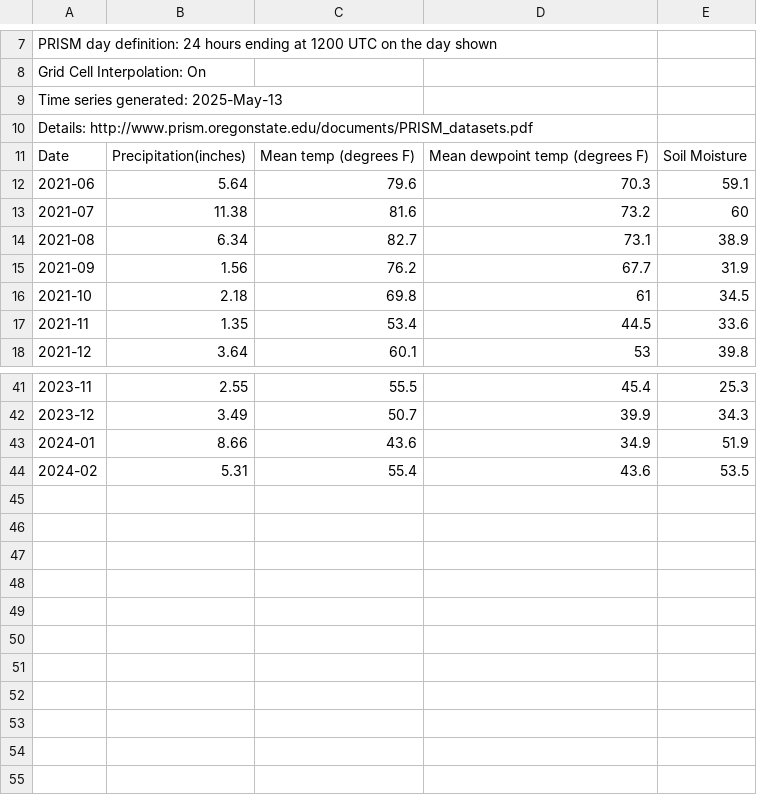
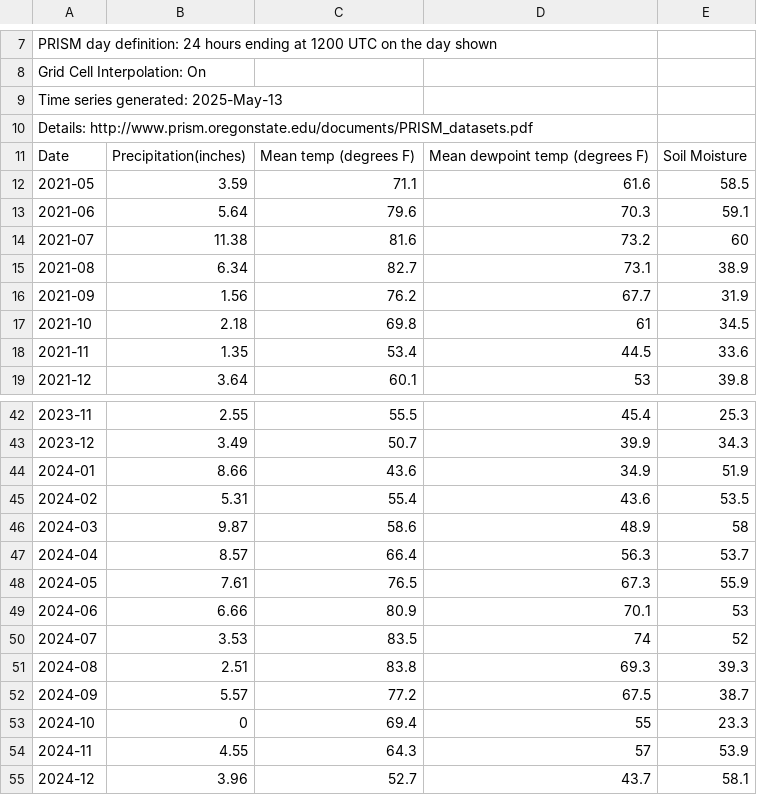
Before and after one commit to ARTS-Laboratory/Dataset-Slope-LiDAR-Embankment-SLidE, a CSV file: weather data/PRISM_ppt_tmean_tdmean_2.csv, drawn as a sheet; only a part is shown, gaps mark what is left out.

Commit message:
weather

```diff
--- a/weather data/PRISM_ppt_tmean_tdmean_2.csv
+++ b/weather data/PRISM_ppt_tmean_tdmean_2.csv
@@ -11,2 +11,3 @@ Details: http://www.prism.oregonstate.edu/documents/PRISM_datasets.pdf,,,,
 Date,Precipitation(inches),Mean temp (degrees F),Mean dewpoint temp (degrees F),Soil Moisture
+2021-05,3.59,71.1,61.6,58.5
 2021-06,5.64,79.6,70.3,59.1
@@ -44 +45,11 @@ Date,Precipitation(inches),Mean temp (degrees F),Mean dewpoint temp (degrees F),
 2024-02,5.31,55.4,43.6,53.5
+2024-03,9.87,58.6,48.9,58
+2024-04,8.57,66.4,56.3,53.7
+2024-05,7.61,76.5,67.3,55.9
+2024-06,6.66,80.9,70.1,53
+2024-07,3.53,83.5,74,52
+2024-08,2.51,83.8,69.3,39.3
+2024-09,5.57,77.2,67.5,38.7
+2024-10,0,69.4,55,23.3
+2024-11,4.55,64.3,57,53.9
+2024-12,3.96,52.7,43.7,58.1
```
Also changed, not shown: 1 other file.
